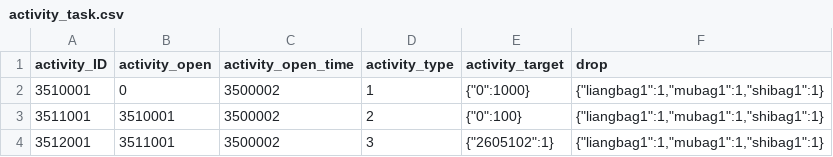
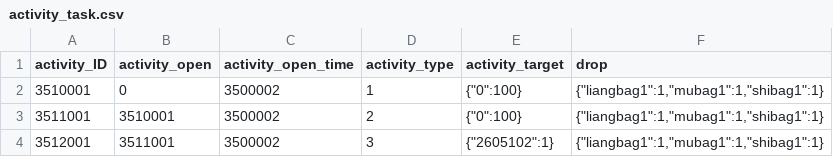
Before and after one commit to kspine/solution_pk, a CSV file: etc/poseidon/empery_center_data/activity_task.csv, drawn as a sheet.

```diff
--- a/etc/poseidon/empery_center_data/activity_task.csv
+++ b/etc/poseidon/empery_center_data/activity_task.csv
@@ -1,3 +1,3 @@
 activity_ID,activity_open,activity_open_time,activity_type,activity_target,drop
-3510001,0,3500002,1,"{""0"":1000}","{""liangbag1"":1,""mubag1"":1,""shibag1"":1}"
+3510001,0,3500002,1,"{""0"":100}","{""liangbag1"":1,""mubag1"":1,""shibag1"":1}"
 3511001,3510001,3500002,2,"{""0"":100}","{""liangbag1"":1,""mubag1"":1,""shibag1"":1}"
```
Also changed, not shown: etc/poseidon/empery_center_data/CN.csv, etc/poseidon/empery_center_data/Public.csv, 2 other files.
